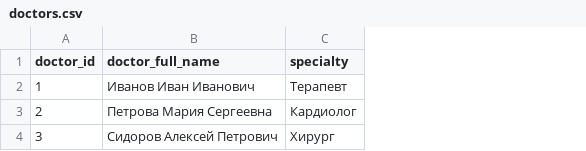
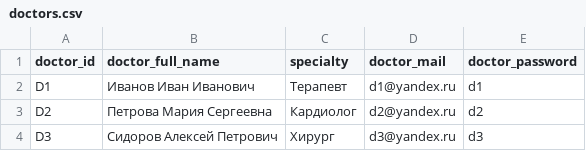
Before and after one commit to AazAlena/9-00_team5_Kim, a CSV file: data/doctors.csv, drawn as a sheet; the diff names each change by its address in the sheet, - before the commit and + after, or states it on an @@ line.

```diff
--- a/data/doctors.csv
+++ b/data/doctors.csv
+column D (doctor_mail), rows 2-4: d1@yandex.ru | d2@yandex.ru | d3@yandex.ru
+column E (doctor_password), rows 2-4: d1 | d2 | d3
-A2 (doctor_id): 1
+A2 (doctor_id): D1
-A3 (doctor_id): 2
+A3 (doctor_id): D2
-A4 (doctor_id): 3
+A4 (doctor_id): D3
```
Also changed, not shown: 9 other files.
